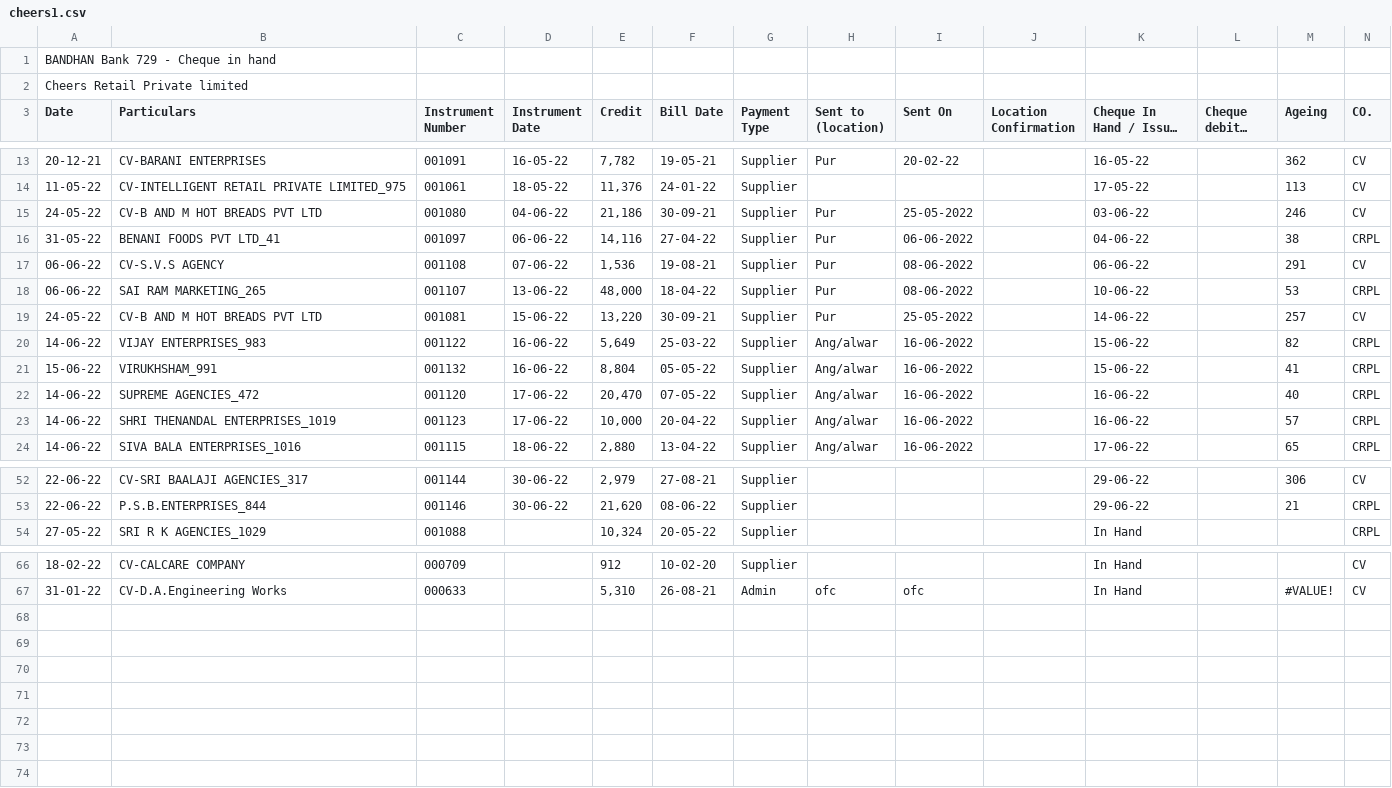
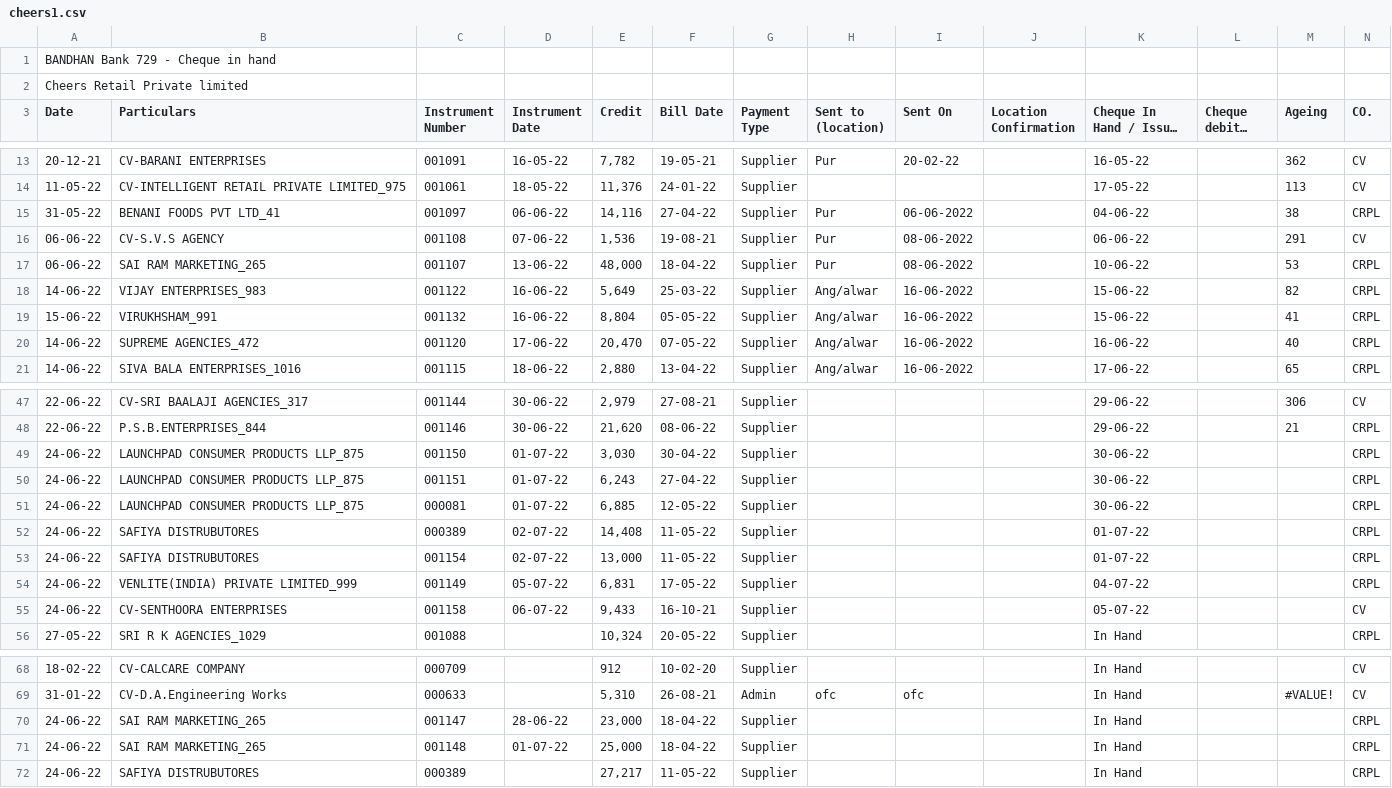
Before and after one commit to SimbhuTwice/CheersAcc, a CSV file: cheers1.csv, drawn as a sheet; only a part is shown, gaps mark what is left out; long unchanged cells end in …; removed rows and columns are numbered as before the commit, all else as after; rows hold the shown columns only; the diff covers the shown part only; the diff names each change by its address in the sheet, - before the commit and + after, or states it on an @@ line.

```diff
--- a/cheers1.csv
+++ b/cheers1.csv
-row 15: 24-05-22 | CV-B AND M HOT BREADS PVT LTD | 001080 | 04-06-22 | 21,186 | 30-09-21 | Supplier | Pur | 25-05-2022 |  | 03-06-22 |  | 246 | CV
-row 19: 24-05-22 | CV-B AND M HOT BREADS PVT LTD | 001081 | 15-06-22 | 13,220 | 30-09-21 | Supplier | Pur | 25-05-2022 |  | 14-06-22 |  | 257 | CV
-row 23: 14-06-22 | SHRI THENANDAL ENTERPRISES_1019 | 001123 | 17-06-22 | 10,000 | 20-04-22 | Supplier | Ang/alwar | 16-06-2022 |  | 16-06-22 |  | 57 | CRPL
+row 49: 24-06-22 | LAUNCHPAD CONSUMER PRODUCTS LLP_875 | 001150 | 01-07-22 | 3,030 | 30-04-22 | Supplier |  |  |  | 30-06-22 |  |  | CRPL
+row 50: 24-06-22 | LAUNCHPAD CONSUMER PRODUCTS LLP_875 | 001151 | 01-07-22 | 6,243 | 27-04-22 | Supplier |  |  |  | 30-06-22 |  |  | CRPL
+row 51: 24-06-22 | LAUNCHPAD CONSUMER PRODUCTS LLP_875 | 000081 | 01-07-22 | 6,885 | 12-05-22 | Supplier |  |  |  | 30-06-22 |  |  | CRPL
+row 52: 24-06-22 | SAFIYA DISTRUBUTORES | 000389 | 02-07-22 | 14,408 | 11-05-22 | Supplier |  |  |  | 01-07-22 |  |  | CRPL
+row 53: 24-06-22 | SAFIYA DISTRUBUTORES | 001154 | 02-07-22 | 13,000 | 11-05-22 | Supplier |  |  |  | 01-07-22 |  |  | CRPL
+row 54: 24-06-22 | VENLITE(INDIA) PRIVATE LIMITED_999 | 001149 | 05-07-22 | 6,831 | 17-05-22 | Supplier |  |  |  | 04-07-22 |  |  | CRPL
+row 55: 24-06-22 | CV-SENTHOORA ENTERPRISES | 001158 | 06-07-22 | 9,433 | 16-10-21 | Supplier |  |  |  | 05-07-22 |  |  | CV
+row 70: 24-06-22 | SAI RAM MARKETING_265 | 001147 | 28-06-22 | 23,000 | 18-04-22 | Supplier |  |  |  | In Hand |  |  | CRPL
+row 71: 24-06-22 | SAI RAM MARKETING_265 | 001148 | 01-07-22 | 25,000 | 18-04-22 | Supplier |  |  |  | In Hand |  |  | CRPL
+row 72: 24-06-22 | SAFIYA DISTRUBUTORES | 000389 |  | 27,217 | 11-05-22 | Supplier |  |  |  | In Hand |  |  | CRPL
```
Also changed, not shown: 2 removed rows elsewhere in this file, summary.csv.
